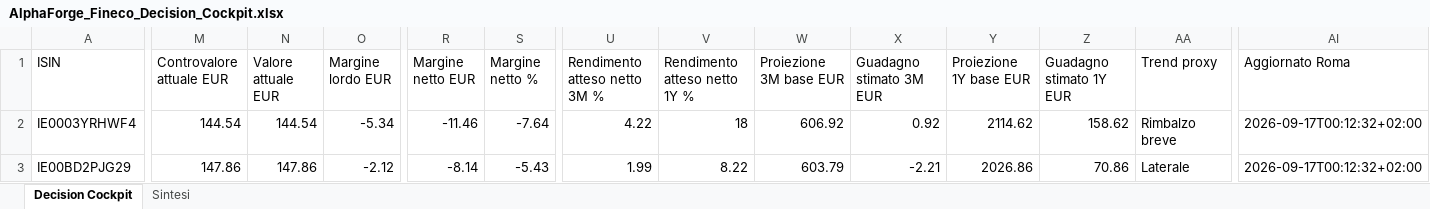
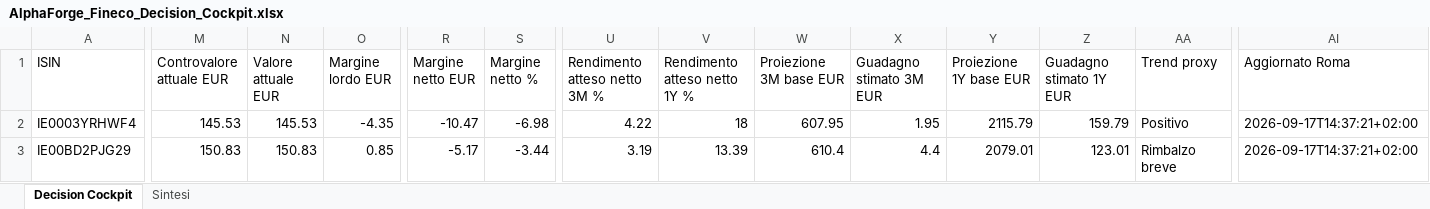
Before and after one commit to mirkomazzacuva/etf-intelligence-agent, an Excel workbook: AlphaForge_Fineco_Decision_Cockpit.xlsx, sheet Decision Cockpit, drawn as a sheet; only a part is shown, gaps mark what is left out; values as stored, in another font and other column widths than the file's, no borders; the diff covers the shown part only; the diff names each change by its address in the sheet, - before the commit and + after, or states it on an @@ line.

```diff
--- a/AlphaForge_Fineco_Decision_Cockpit.xlsx (sheet Decision Cockpit)
+++ b/AlphaForge_Fineco_Decision_Cockpit.xlsx (sheet Decision Cockpit)
-M2 (Controvalore attuale EUR): 144.54
+M2 (Controvalore attuale EUR): 145.53
-N2 (Valore attuale EUR): 144.54
+N2 (Valore attuale EUR): 145.53
-O2 (Margine lordo EUR): -5.34
+O2 (Margine lordo EUR): -4.35
-R2 (Margine netto EUR): -11.46
+R2 (Margine netto EUR): -10.47
-S2 (Margine netto %): -7.64
+S2 (Margine netto %): -6.98
-W2 (Proiezione 3M base EUR): 606.92
+W2 (Proiezione 3M base EUR): 607.95
-X2 (Guadagno stimato 3M EUR): 0.92
+X2 (Guadagno stimato 3M EUR): 1.95
-Y2 (Proiezione 1Y base EUR): 2114.62
+Y2 (Proiezione 1Y base EUR): 2115.79
-Z2 (Guadagno stimato 1Y EUR): 158.62
+Z2 (Guadagno stimato 1Y EUR): 159.79
-AA2 (Trend proxy): Rimbalzo breve
+AA2 (Trend proxy): Positivo
-AI2:AI3 (Aggiornato Roma): 2026-09-17T00:12:32+02:00
+AI2:AI3 (Aggiornato Roma): 2026-09-17T14:37:21+02:00
-M3 (Controvalore attuale EUR): 147.86
+M3 (Controvalore attuale EUR): 150.83
-N3 (Valore attuale EUR): 147.86
+N3 (Valore attuale EUR): 150.83
-O3 (Margine lordo EUR): -2.12
+O3 (Margine lordo EUR): 0.85
-R3 (Margine netto EUR): -8.14
+R3 (Margine netto EUR): -5.17
-S3 (Margine netto %): -5.43
+S3 (Margine netto %): -3.44
-U3 (Rendimento atteso netto 3M %): 1.99
+U3 (Rendimento atteso netto 3M %): 3.19
-V3 (Rendimento atteso netto 1Y %): 8.22
+V3 (Rendimento atteso netto 1Y %): 13.39
-W3 (Proiezione 3M base EUR): 603.79
+W3 (Proiezione 3M base EUR): 610.4
-X3 (Guadagno stimato 3M EUR): -2.21
+X3 (Guadagno stimato 3M EUR): 4.4
-Y3 (Proiezione 1Y base EUR): 2026.86
+Y3 (Proiezione 1Y base EUR): 2079.01
-Z3 (Guadagno stimato 1Y EUR): 70.86
+Z3 (Guadagno stimato 1Y EUR): 123.01
-AA3 (Trend proxy): Laterale
+AA3 (Trend proxy): Rimbalzo breve
```
Also changed, not shown: 61 edited cells elsewhere in this sheet, sheet Sintesi, AlphaForge_Fund_Price_History.xlsx, AlphaForge_Insights.xlsx, 25 other files.
